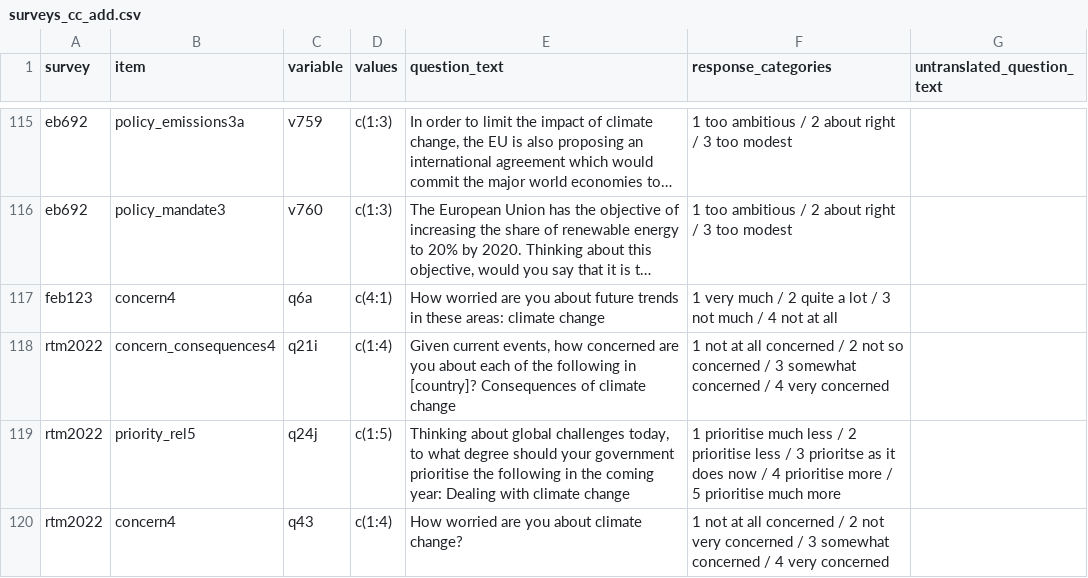
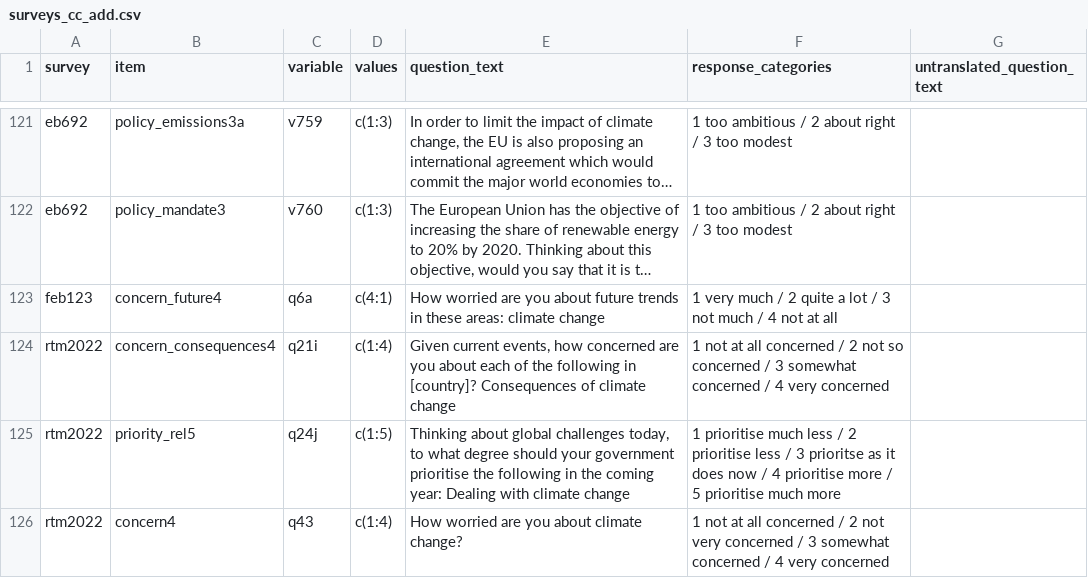
Before and after one commit to Tyhcass/climate-polarization, a CSV file: data-raw/surveys_cc_add.csv, drawn as a sheet; only a part is shown, gaps mark what is left out; long unchanged cells end in …; addresses are those after the commit; the diff covers the shown part only; the diff names each change by its address in the sheet, - before the commit and + after, or states it on an @@ line.

```diff
--- a/data-raw/surveys_cc_add.csv
+++ b/data-raw/surveys_cc_add.csv
-B123 (item): concern4
+B123 (item): concern_future4
```
Also changed, not shown: 19 added rows elsewhere in this file.
